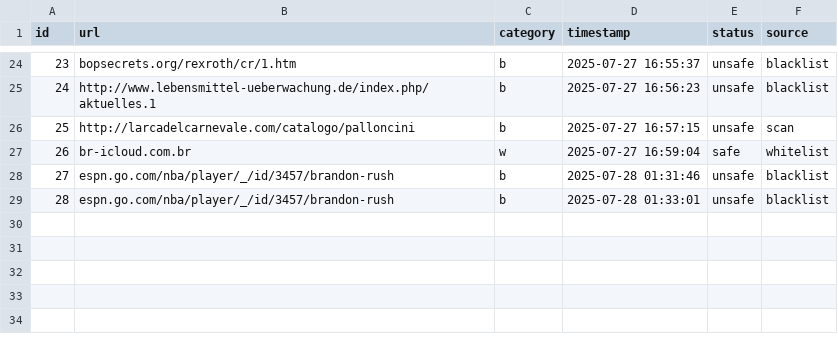
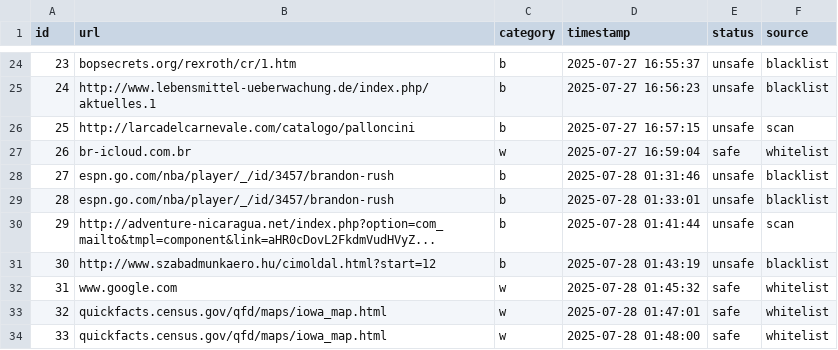
Before and after one commit to harshika53/IDPS, a CSV file: static/admin_data.csv, drawn as a sheet; only a part is shown, gaps mark what is left out.

```diff
--- a/static/admin_data.csv
+++ b/static/admin_data.csv
@@ -29 +29,6 @@ id,url,category,timestamp,status,source
 28,espn.go.com/nba/player/_/id/3457/brandon-rush,b,2025-07-28 01:33:01,unsafe,blacklist
+29,http://adventure-nicaragua.net/index.php?option=com_mailto&tmpl=component&link=aHR0cDovL2FkdmVudHVyZ...,b,2025-07-28 01:41:44,unsafe,scan
+30,http://www.szabadmunkaero.hu/cimoldal.html?start=12,b,2025-07-28 01:43:19,unsafe,blacklist
+31,www.google.com,w,2025-07-28 01:45:32,safe,whitelist
+32,quickfacts.census.gov/qfd/maps/iowa_map.html,w,2025-07-28 01:47:01,safe,whitelist
+33,quickfacts.census.gov/qfd/maps/iowa_map.html,w,2025-07-28 01:48:00,safe,whitelist
```
Also changed, not shown: 3 other files.
